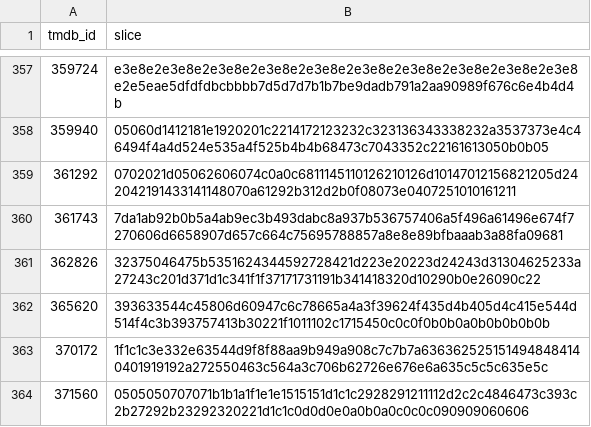
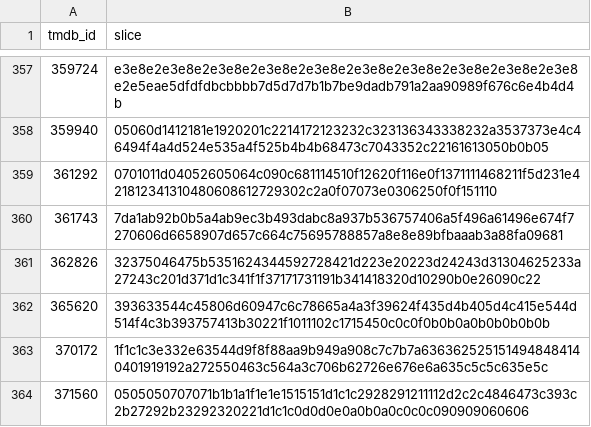
Before and after one commit to FeatherAnalytics/cinemetrics, a CSV file: transform/seeds/poster_slices.csv, drawn as a sheet; only a part is shown, gaps mark what is left out.

```diff
--- a/transform/seeds/poster_slices.csv
+++ b/transform/seeds/poster_slices.csv
@@ -358,3 +358,3 @@ tmdb_id,slice
 359940,05060d1412181e1920201c2214172123232c323136343338232a3537373e4c46494f4a4d524e535a4f525b4b4b68473c7043352c22161613050b0b05
-361292,0702021d05062606074c0a0c6811145110126210126d10147012156821205d242042191433141148070a61292b312d2b0f08073e0407251010161211
+361292,0701011d04052605064c090c681114510f12620f116e0f1371111468211f5d231e421812341310480608612729302c2a0f07073e0306250f0f151110
 361743,7da1ab92b0b5a4ab9ec3b493dabc8a937b536757406a5f496a61496e674f7270606d6658907d657c664c75695788857a8e8e89bfbaaab3a88fa09681
```
Also changed, not shown: 6 other files.
